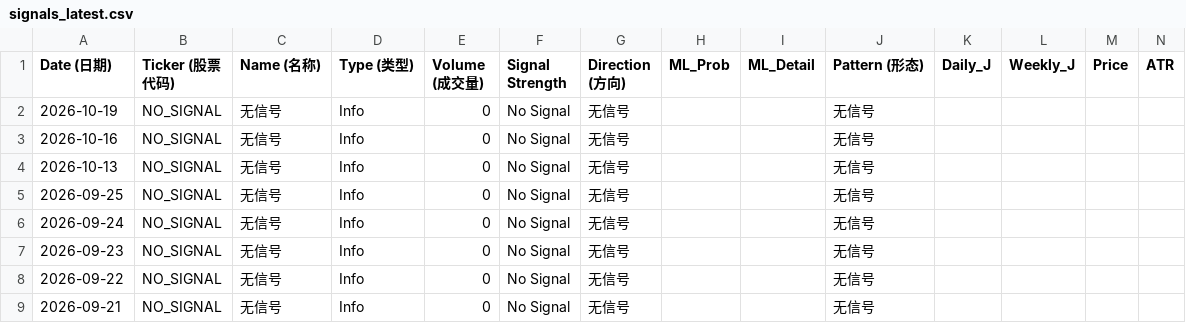
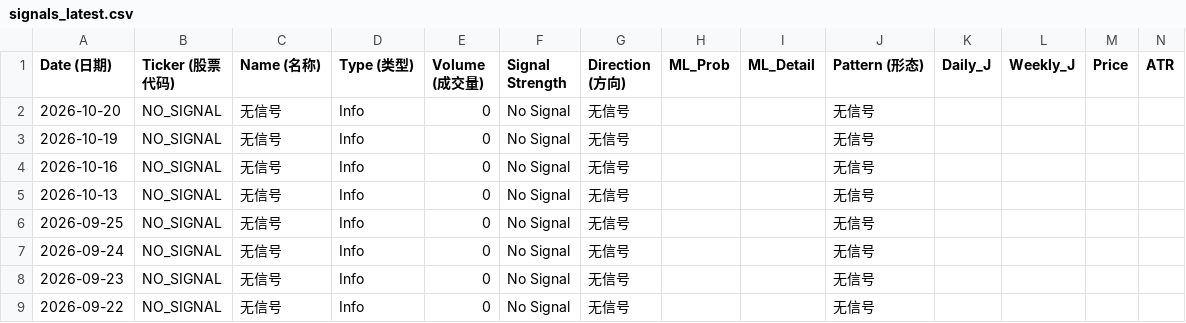
Before and after one commit to Frankyyyyyyyyyy/KDJ-Pattern-Scanner_V3, a CSV file: signals_latest.csv, drawn as a sheet; only a part is shown; the shorter side is filled out with more unchanged rows; rows hold the shown columns only; the diff names each change by its address in the sheet, - before the commit and + after, or states it on an @@ line.

```diff
--- a/signals_latest.csv
+++ b/signals_latest.csv
+row 2: 2026-10-20 | NO_SIGNAL | 无信号 | Info | 0 | No Signal | 无信号 |  |  | 无信号
```
Also changed, not shown: price_cache/prices_2026.csv, signals_2026Q4.csv.
